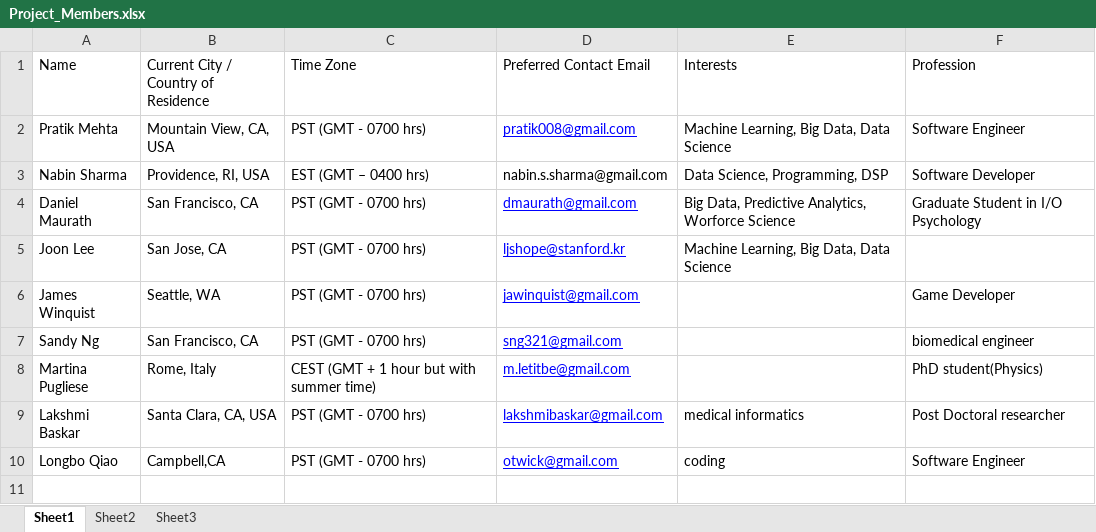
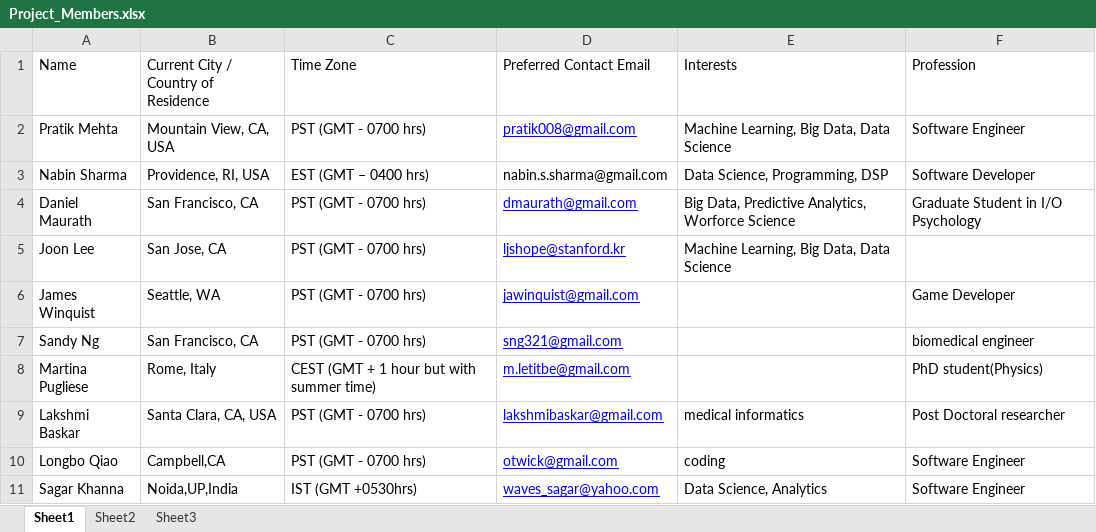
Before and after one commit to pratik008/HealthCare_Twitter_Analysis, an Excel workbook: Project_Members.xlsx, sheet Sheet1, drawn as a sheet; values as stored, in another font and other column widths than the file's, no borders; the diff names each change by its address in the sheet, - before the commit and + after, or states it on an @@ line.

Commit message:
Added Sagar Khanna as Project Member

```diff
--- a/Project_Members.xlsx (sheet Sheet1)
+++ b/Project_Members.xlsx (sheet Sheet1)
+row 11: Sagar Khanna | Noida,UP,India | IST (GMT +0530hrs) | waves_sagar@yahoo.com | Data Science, Analytics | Software Engineer
```
